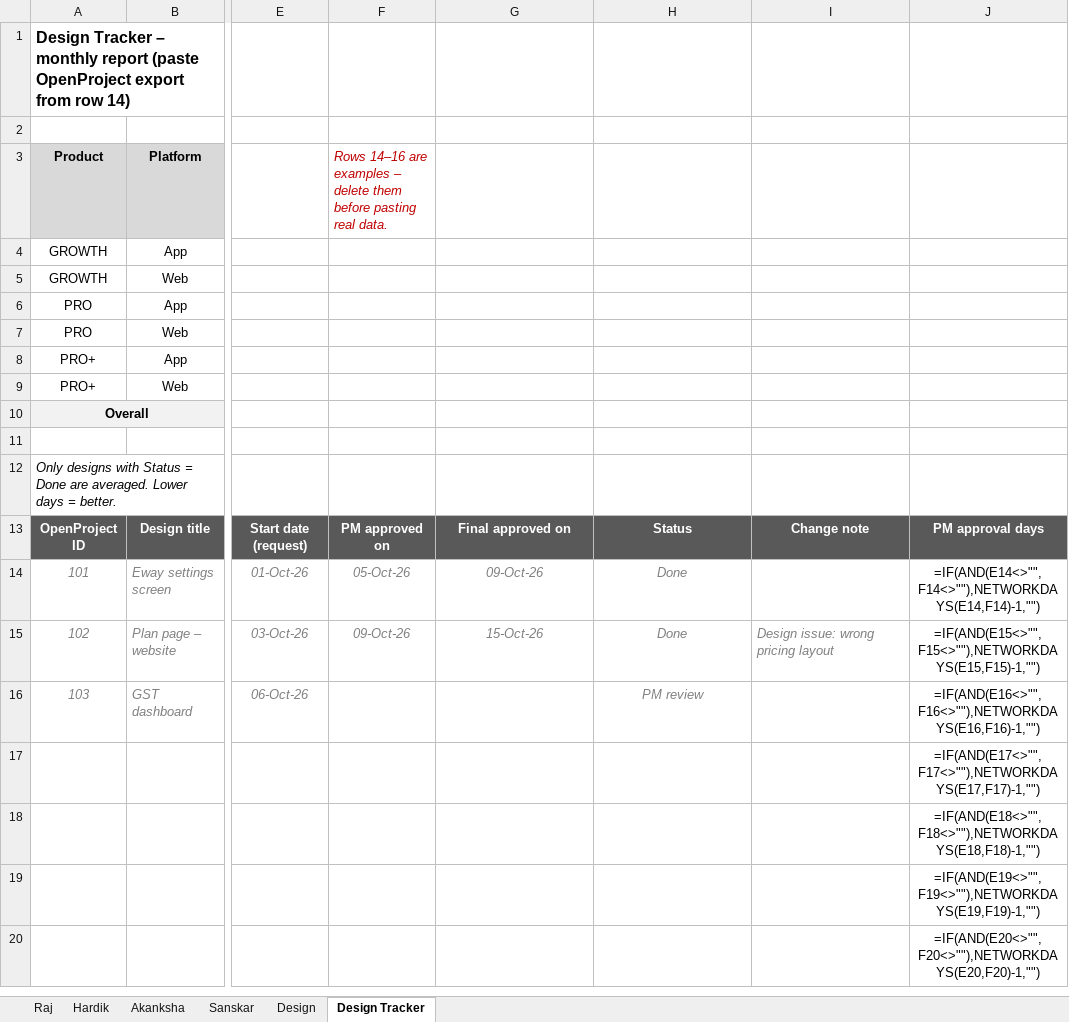
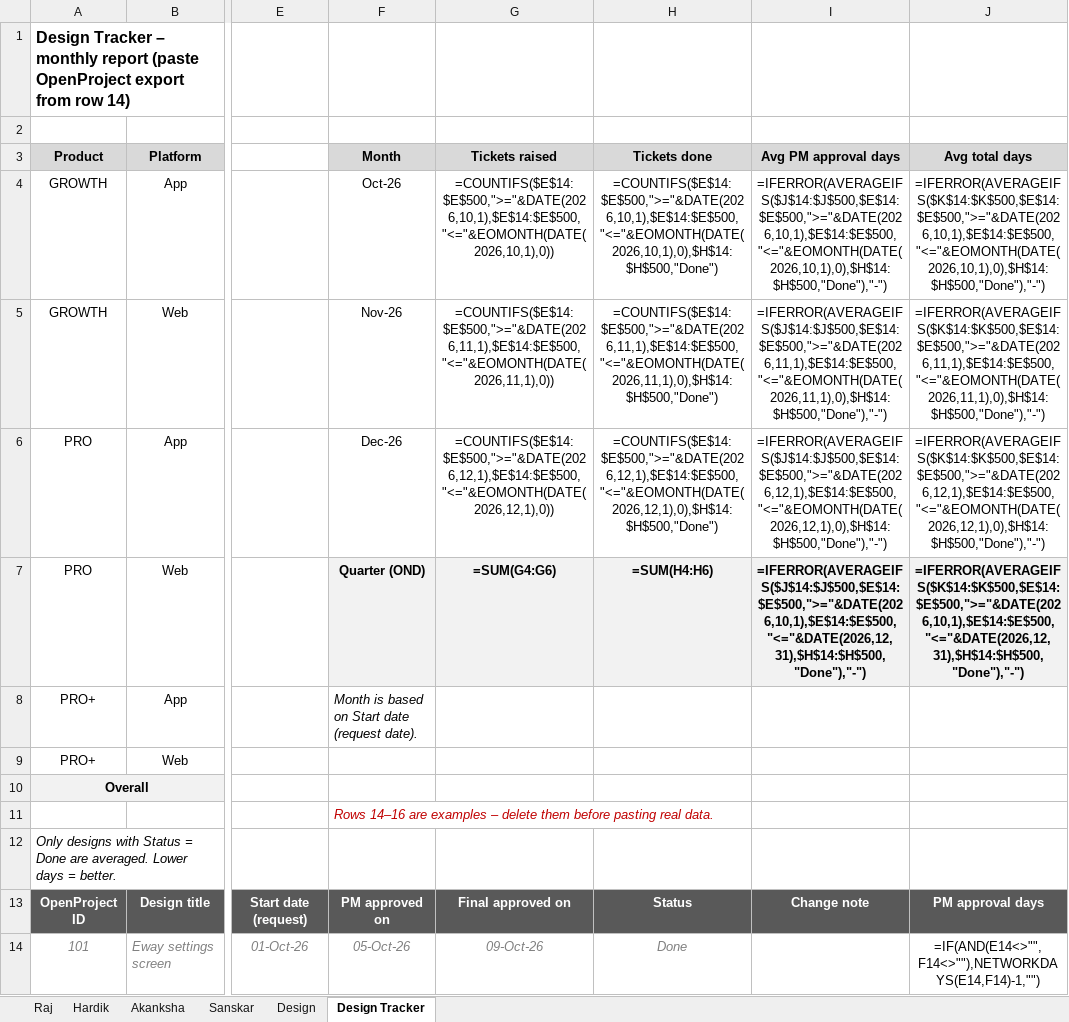
Before and after one commit to rajkothari1/incbusiness-ig-assets, an Excel workbook: OND_BSC_Team.xlsx, sheet Design Tracker, drawn as a sheet; only a part is shown, gaps mark what is left out; the shorter side is filled out with more unchanged rows; values as stored, in another font and other column widths than the file's, no borders; formulas without a stored value are shown as written; the diff names each change by its address in the sheet, - before the commit and + after, or states it on an @@ line.

```diff
--- a/OND_BSC_Team.xlsx (sheet Design Tracker)
+++ b/OND_BSC_Team.xlsx (sheet Design Tracker)
-F3: Rows 14–16 are examples – delete them before pasting real data.
+F3: Month
-F3:J3 fill: none
+F3:J3 fill: #D9D9D9
@@ F3 bold: off → on, italic: on → off, text colour: #C00000 → black, alignment: left → center @@
-G3: (empty)
+G3: Tickets raised
-H3: (empty)
+H3: Tickets done
-I3: (empty)
+I3: Avg PM approval days
-J3: (empty)
+J3: Avg total days
-F4 (Month): (empty)
+F4 (Month): Oct-26
-G4 (Tickets raised): (empty)
+G4 (Tickets raised): =COUNTIFS($E$14:$E$500,">="&DATE(2026,10,1),$E$14:$E$500,"<="&EOMONTH(DATE(2026,10,1),0))
-H4 (Tickets done): (empty)
+H4 (Tickets done): =COUNTIFS($E$14:$E$500,">="&DATE(2026,10,1),$E$14:$E$500,"<="&EOMONTH(DATE(2026,10,1),0),$H$14:$H$500,"Done")
-I4 (Avg PM approval days): (empty)
+I4 (Avg PM approval days): =IFERROR(AVERAGEIFS($J$14:$J$500,$E$14:$E$500,">="&DATE(2026,10,1),$E$14:$E$500,"<="&EOMONTH(DATE(2026,10,1),0),$H$14:$H$500,"Done"),"-")
-J4 (Avg total days): (empty)
+J4 (Avg total days): =IFERROR(AVERAGEIFS($K$14:$K$500,$E$14:$E$500,">="&DATE(2026,10,1),$E$14:$E$500,"<="&EOMONTH(DATE(2026,10,1),0),$H$14:$H$500,"Done"),"-")
-F5 (Month): (empty)
+F5 (Month): Nov-26
-G5 (Tickets raised): (empty)
+G5 (Tickets raised): =COUNTIFS($E$14:$E$500,">="&DATE(2026,11,1),$E$14:$E$500,"<="&EOMONTH(DATE(2026,11,1),0))
-H5 (Tickets done): (empty)
+H5 (Tickets done): =COUNTIFS($E$14:$E$500,">="&DATE(2026,11,1),$E$14:$E$500,"<="&EOMONTH(DATE(2026,11,1),0),$H$14:$H$500,"Done")
-I5 (Avg PM approval days): (empty)
+I5 (Avg PM approval days): =IFERROR(AVERAGEIFS($J$14:$J$500,$E$14:$E$500,">="&DATE(2026,11,1),$E$14:$E$500,"<="&EOMONTH(DATE(2026,11,1),0),$H$14:$H$500,"Done"),"-")
-J5 (Avg total days): (empty)
+J5 (Avg total days): =IFERROR(AVERAGEIFS($K$14:$K$500,$E$14:$E$500,">="&DATE(2026,11,1),$E$14:$E$500,"<="&EOMONTH(DATE(2026,11,1),0),$H$14:$H$500,"Done"),"-")
-F6 (Month): (empty)
+F6 (Month): Dec-26
-G6 (Tickets raised): (empty)
+G6 (Tickets raised): =COUNTIFS($E$14:$E$500,">="&DATE(2026,12,1),$E$14:$E$500,"<="&EOMONTH(DATE(2026,12,1),0))
-H6 (Tickets done): (empty)
+H6 (Tickets done): =COUNTIFS($E$14:$E$500,">="&DATE(2026,12,1),$E$14:$E$500,"<="&EOMONTH(DATE(2026,12,1),0),$H$14:$H$500,"Done")
-I6 (Avg PM approval days): (empty)
+I6 (Avg PM approval days): =IFERROR(AVERAGEIFS($J$14:$J$500,$E$14:$E$500,">="&DATE(2026,12,1),$E$14:$E$500,"<="&EOMONTH(DATE(2026,12,1),0),$H$14:$H$500,"Done"),"-")
-J6 (Avg total days): (empty)
+J6 (Avg total days): =IFERROR(AVERAGEIFS($K$14:$K$500,$E$14:$E$500,">="&DATE(2026,12,1),$E$14:$E$500,"<="&EOMONTH(DATE(2026,12,1),0),$H$14:$H$500,"Done"),"-")
-F7 (Month): (empty)
+F7 (Month): Quarter (OND)
-F7:J7 fill: none
+F7:J7 fill: #F2F2F2
-G7 (Tickets raised): (empty)
+G7 (Tickets raised): =SUM(G4:G6)
-H7 (Tickets done): (empty)
+H7 (Tickets done): =SUM(H4:H6)
-I7 (Avg PM approval days): (empty)
+I7 (Avg PM approval days): =IFERROR(AVERAGEIFS($J$14:$J$500,$E$14:$E$500,">="&DATE(2026,10,1),$E$14:$E$500,"<="&DATE(2026,12,31),$H$14:$H$500,"Done"),"-")
-J7 (Avg total days): (empty)
+J7 (Avg total days): =IFERROR(AVERAGEIFS($K$14:$K$500,$E$14:$E$500,">="&DATE(2026,10,1),$E$14:$E$500,"<="&DATE(2026,12,31),$H$14:$H$500,"Done"),"-")
-F8 (Month): (empty)
+F8 (Month): Month is based on Start date (request date).
-F11 (Month): (empty)
+F11 (Month): Rows 14–16 are examples – delete them before pasting real data.
```
Also changed, not shown: Design_Tracker.xlsx, 1 other file.
